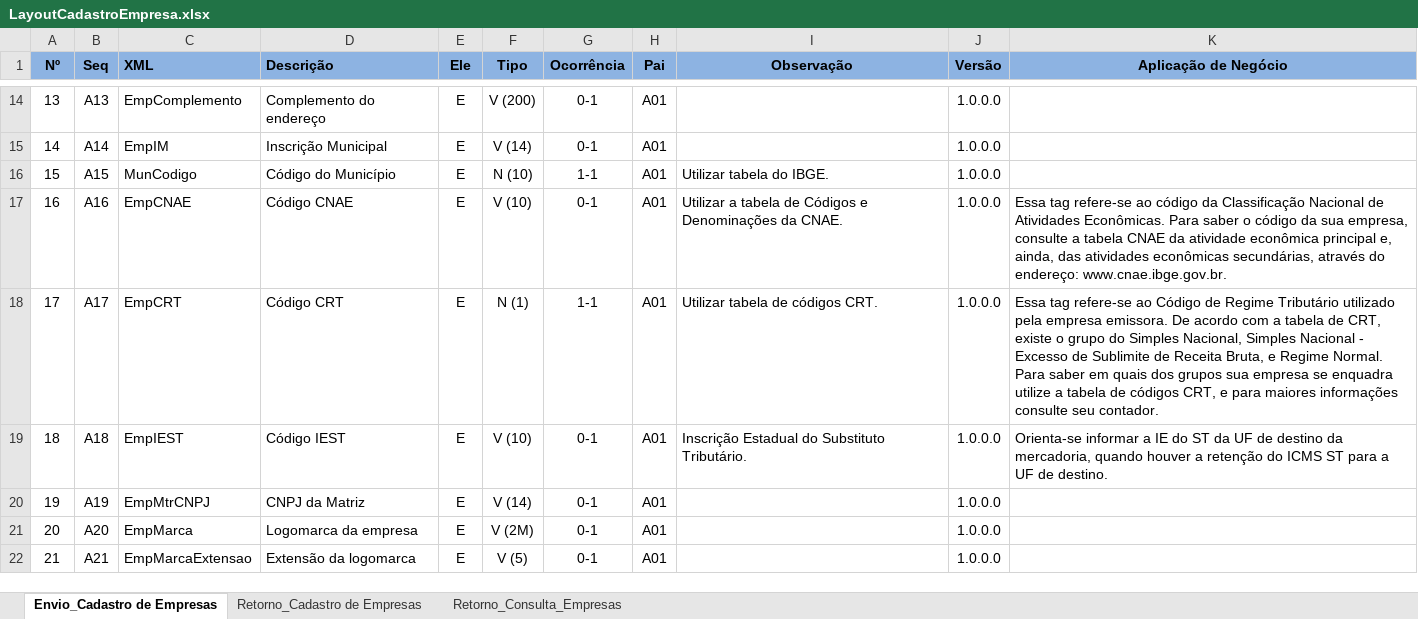
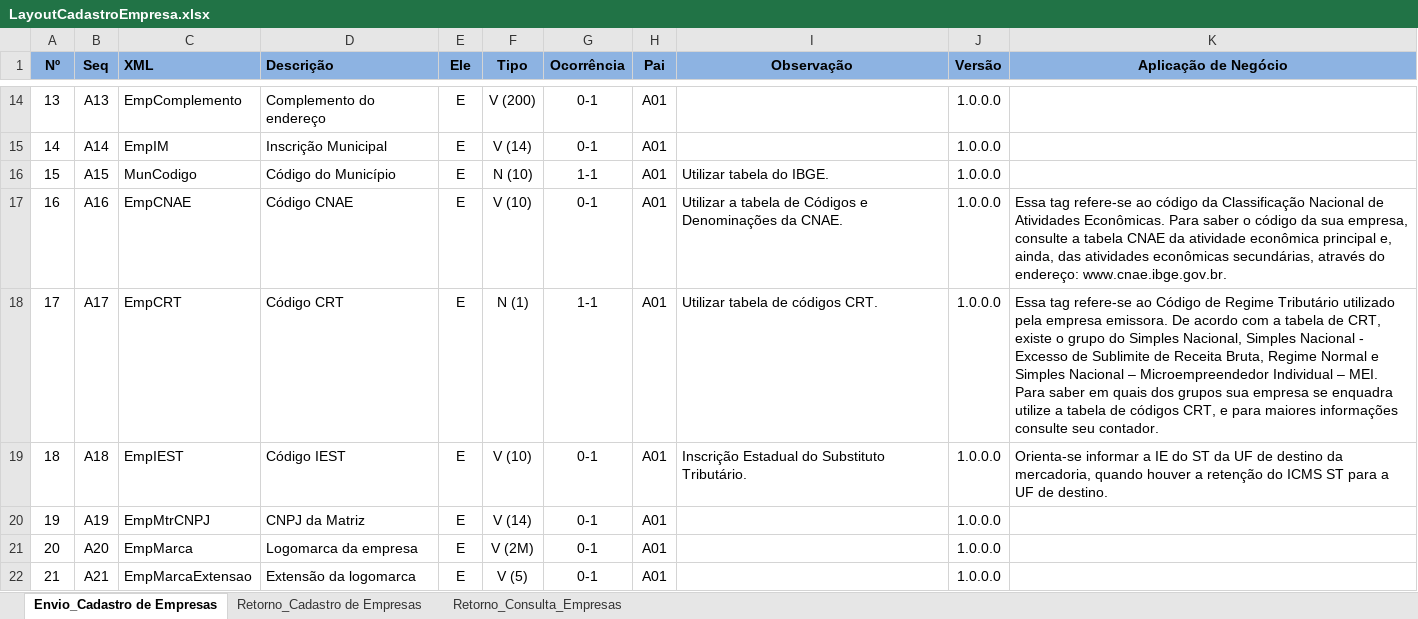
Before and after one commit to migrate-company/integracao-InvoiCy-BR, an Excel workbook: Cadastro de empresa/Layouts/LayoutCadastroEmpresa.xlsx, sheet Envio_Cadastro de Empresas, drawn as a sheet; only a part is shown, gaps mark what is left out; values as stored, in another font and other column widths than the file's, no borders; conditional formats not drawn; the diff names each change by its address in the sheet, - before the commit and + after, or states it on an @@ line.

Commit message:
Ajuste na coluna de Observações do campo EmpCRT
Adicionada a Informação "Simples Nacional - Microempreendedor Individual - MEI"

```diff
--- a/Cadastro de empresa/Layouts/LayoutCadastroEmpresa.xlsx (sheet Envio_Cadastro de Empresas)
+++ b/Cadastro de empresa/Layouts/LayoutCadastroEmpresa.xlsx (sheet Envio_Cadastro de Empresas)
-K18 (Aplicação de Negócio): …Receita Bruta, e Regime Normal. Para saber…
+K18 (Aplicação de Negócio): …Receita Bruta, Regime Normal e Simples Nacional – Microempreendedor Individual – MEI. Para saber…
```
